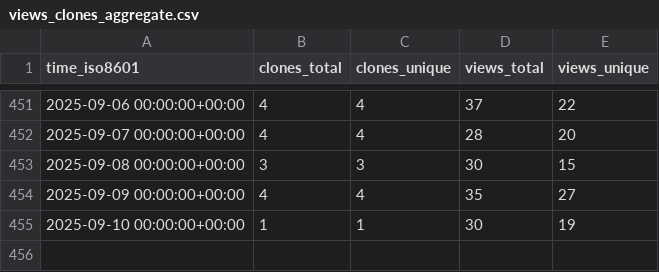
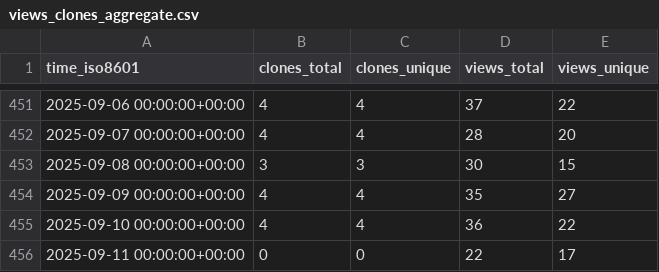
Before and after one commit to vishal2376/snaptick, a CSV file: vishal2376/snaptick/ghrs-data/views_clones_aggregate.csv, drawn as a sheet; only a part is shown, gaps mark what is left out.

```diff
--- a/vishal2376/snaptick/ghrs-data/views_clones_aggregate.csv
+++ b/vishal2376/snaptick/ghrs-data/views_clones_aggregate.csv
@@ -454,2 +454,3 @@ time_iso8601,clones_total,clones_unique,views_total,views_unique
 2025-09-09 00:00:00+00:00,4,4,35,27
-2025-09-10 00:00:00+00:00,1,1,30,19
+2025-09-10 00:00:00+00:00,4,4,36,22
+2025-09-11 00:00:00+00:00,0,0,22,17
```
Also changed, not shown: 1 other file.
